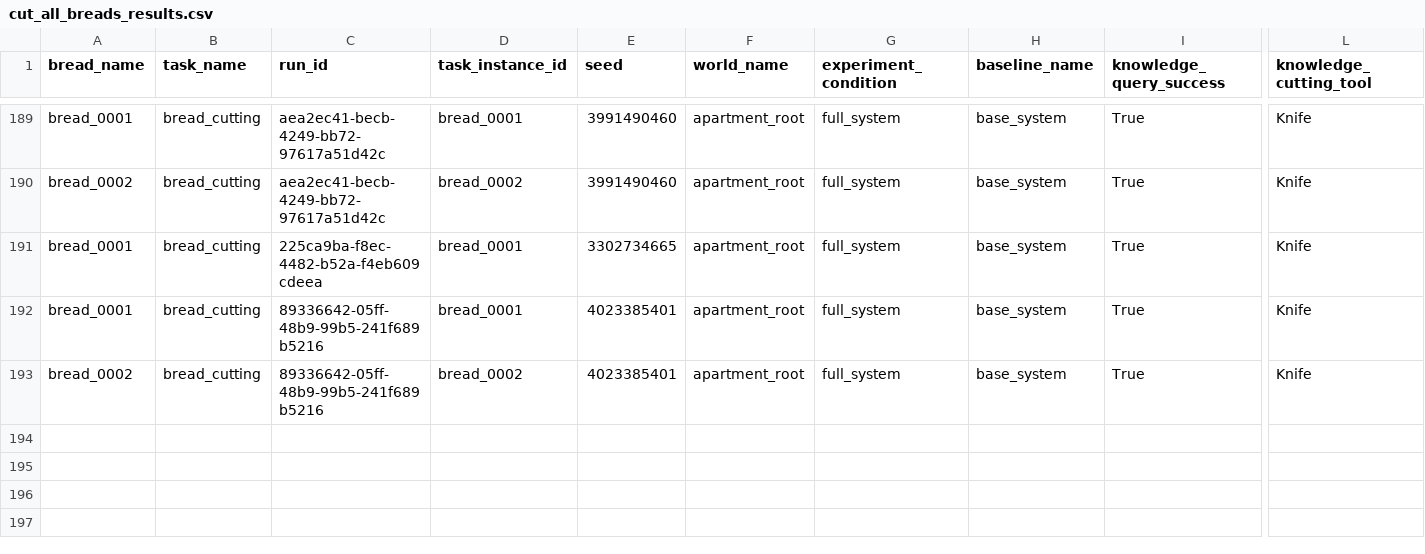
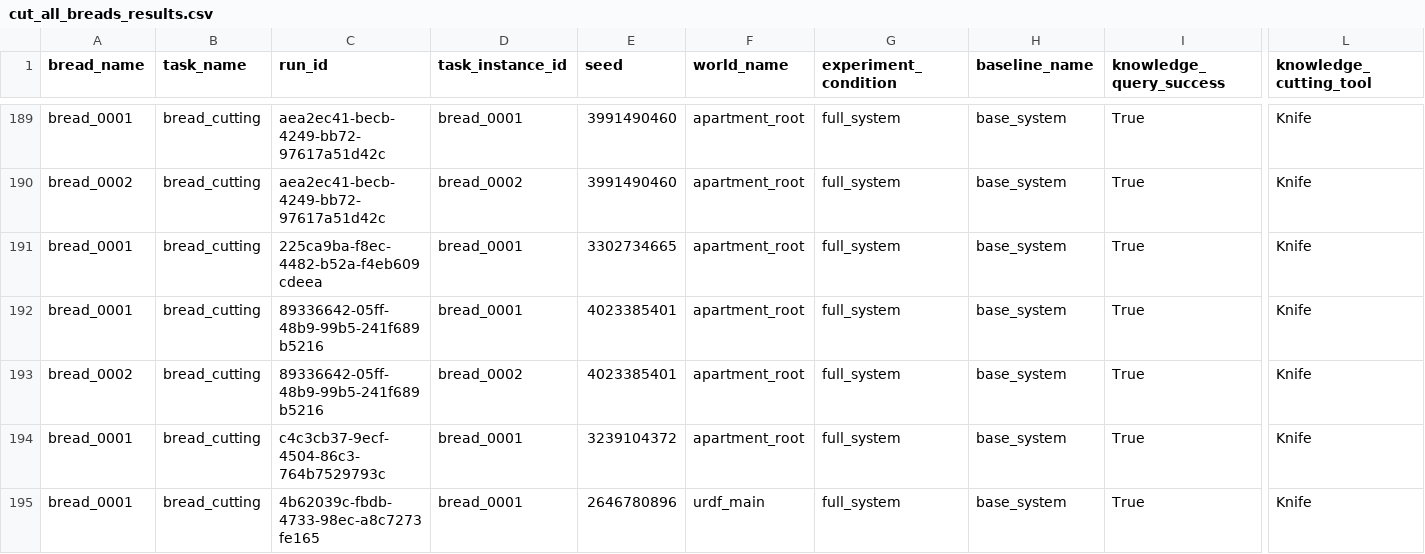
Before and after one commit to sunava/cognitive_robot_abstract_machine, a CSV file: pycram/demos/thesis_new/records/cut_all_breads_results.csv, drawn as a sheet; only a part is shown, gaps mark what is left out; rows hold the shown columns only; the diff names each change by its address in the sheet, - before the commit and + after, or states it on an @@ line.

```diff
--- a/pycram/demos/thesis_new/records/cut_all_breads_results.csv
+++ b/pycram/demos/thesis_new/records/cut_all_breads_results.csv
+row 194: bread_0001 | bread_cutting | c4c3cb37-9ecf-4504-86c3-764b7529793c | bread_0001 | 3239104372 | apartment_root | full_system | base_system | True | Knife
+row 195: bread_0001 | bread_cutting | 4b62039c-fbdb-4733-98ec-a8c7273fe165 | bread_0001 | 2646780896 | urdf_main | full_system | base_system | True | Knife
```
Also changed, not shown: 9 other files.
